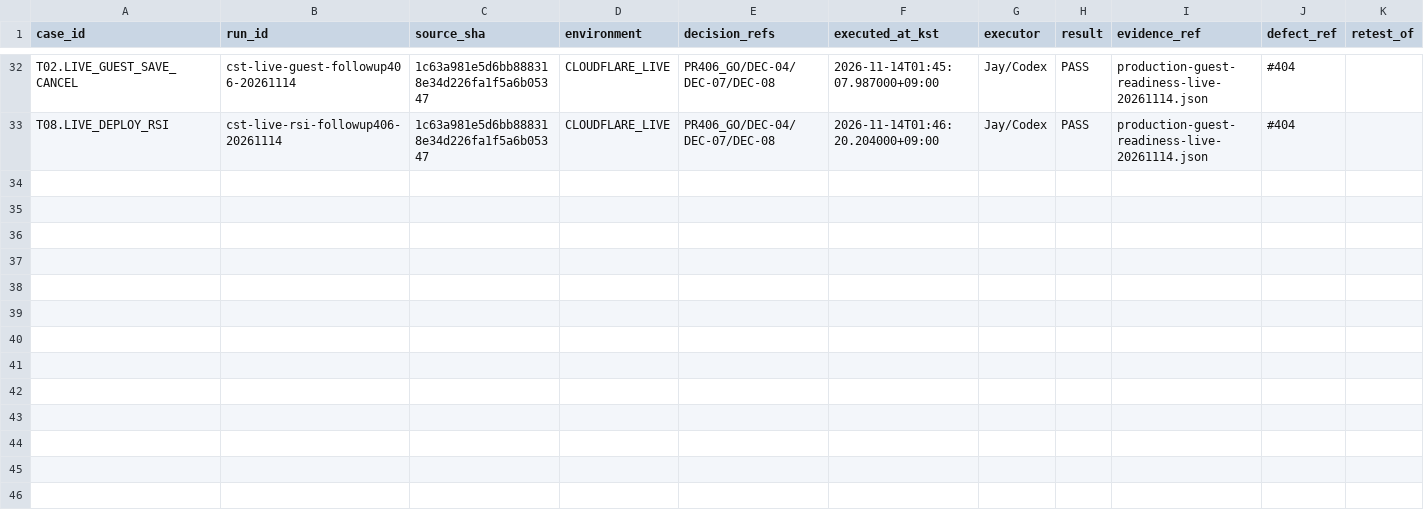
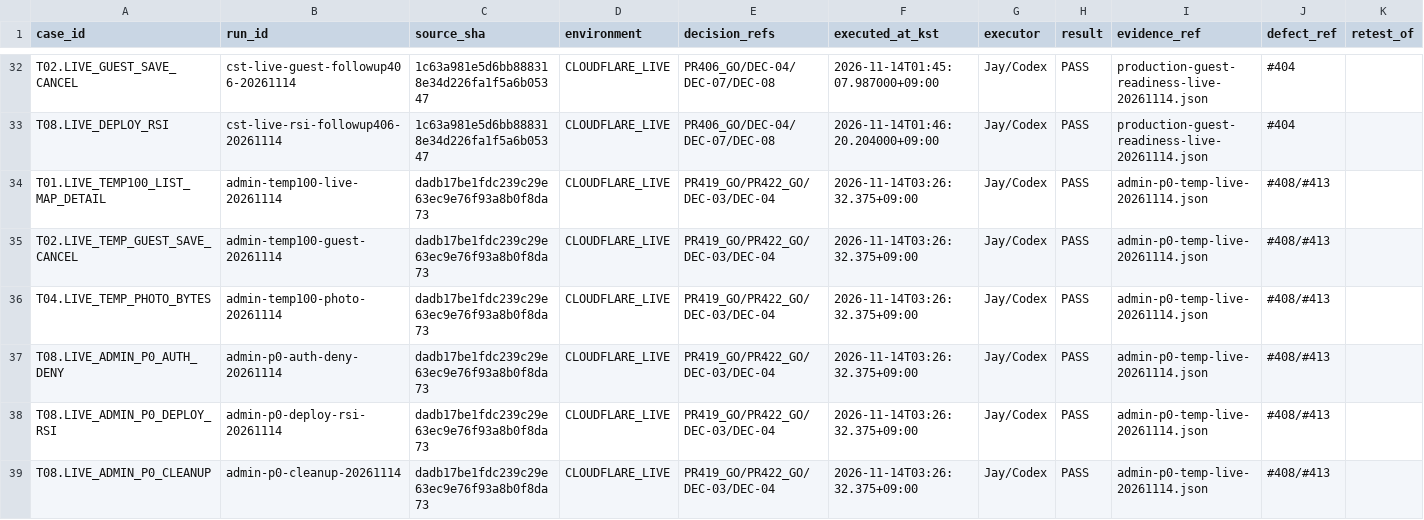
Before and after one commit to taejunyun1/Tasted_it, a CSV file: docs/evidence/cst-20261210/execution-log.csv, drawn as a sheet; only a part is shown, gaps mark what is left out.

Commit message:
docs(cst): record admin p0 and temp100 live rollout

```diff
--- a/docs/evidence/cst-20261210/execution-log.csv
+++ b/docs/evidence/cst-20261210/execution-log.csv
@@ -33 +33,7 @@ T02.LIVE_GUEST_SAVE_CANCEL,cst-live-guest-followup406-20261114,1c63a981e5d6bb888
 T08.LIVE_DEPLOY_RSI,cst-live-rsi-followup406-20261114,1c63a981e5d6bb888318e34d226fa1f5a6b05347,CLOUDFLARE_LIVE,PR406_GO/DEC-04/DEC-07/DEC-08,2026-11-14T01:46:20.204000+09:00,Jay/Codex,PASS,production-guest-readiness-live-20261114.json,#404,
+T01.LIVE_TEMP100_LIST_MAP_DETAIL,admin-temp100-live-20261114,dadb17be1fdc239c29e63ec9e76f93a8b0f8da73,CLOUDFLARE_LIVE,PR419_GO/PR422_GO/DEC-03/DEC-04,2026-11-14T03:26:32.375+09:00,Jay/Codex,PASS,admin-p0-temp-live-20261114.json,#408/#413,
+T02.LIVE_TEMP_GUEST_SAVE_CANCEL,admin-temp100-guest-20261114,dadb17be1fdc239c29e63ec9e76f93a8b0f8da73,CLOUDFLARE_LIVE,PR419_GO/PR422_GO/DEC-03/DEC-04,2026-11-14T03:26:32.375+09:00,Jay/Codex,PASS,admin-p0-temp-live-20261114.json,#408/#413,
+T04.LIVE_TEMP_PHOTO_BYTES,admin-temp100-photo-20261114,dadb17be1fdc239c29e63ec9e76f93a8b0f8da73,CLOUDFLARE_LIVE,PR419_GO/PR422_GO/DEC-03/DEC-04,2026-11-14T03:26:32.375+09:00,Jay/Codex,PASS,admin-p0-temp-live-20261114.json,#408/#413,
+T08.LIVE_ADMIN_P0_AUTH_DENY,admin-p0-auth-deny-20261114,dadb17be1fdc239c29e63ec9e76f93a8b0f8da73,CLOUDFLARE_LIVE,PR419_GO/PR422_GO/DEC-03/DEC-04,2026-11-14T03:26:32.375+09:00,Jay/Codex,PASS,admin-p0-temp-live-20261114.json,#408/#413,
+T08.LIVE_ADMIN_P0_DEPLOY_RSI,admin-p0-deploy-rsi-20261114,dadb17be1fdc239c29e63ec9e76f93a8b0f8da73,CLOUDFLARE_LIVE,PR419_GO/PR422_GO/DEC-03/DEC-04,2026-11-14T03:26:32.375+09:00,Jay/Codex,PASS,admin-p0-temp-live-20261114.json,#408/#413,
+T08.LIVE_ADMIN_P0_CLEANUP,admin-p0-cleanup-20261114,dadb17be1fdc239c29e63ec9e76f93a8b0f8da73,CLOUDFLARE_LIVE,PR419_GO/PR422_GO/DEC-03/DEC-04,2026-11-14T03:26:32.375+09:00,Jay/Codex,PASS,admin-p0-temp-live-20261114.json,#408/#413,
```
Also changed, not shown: 5 other files.
